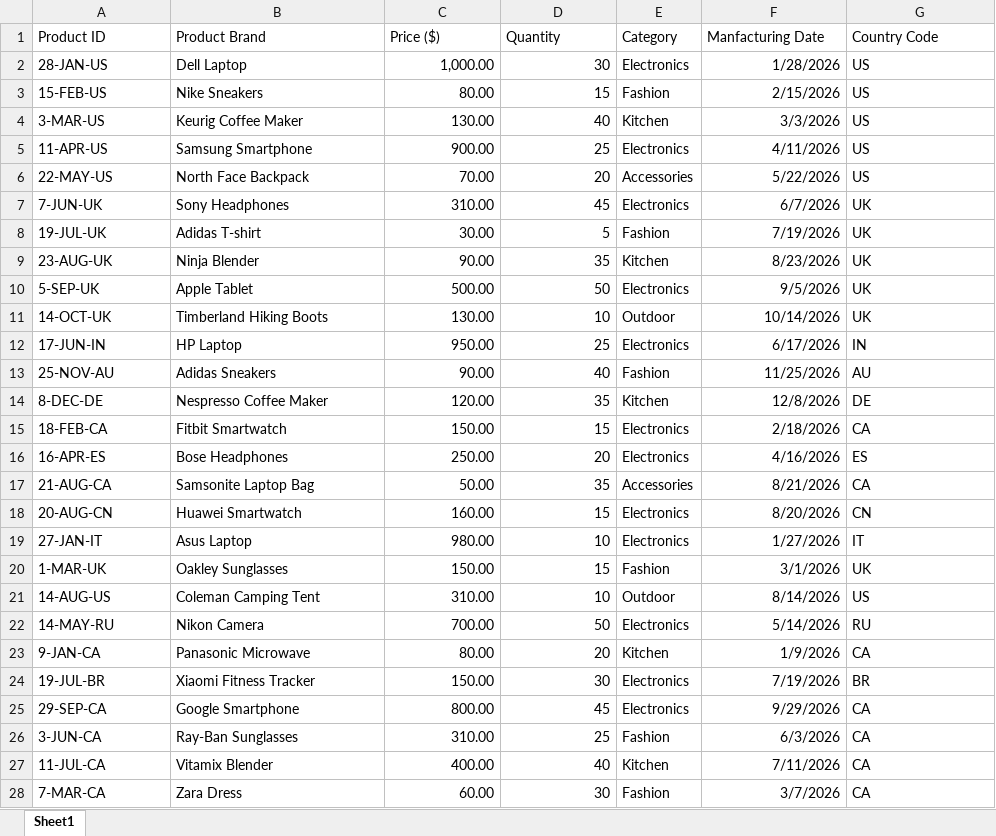
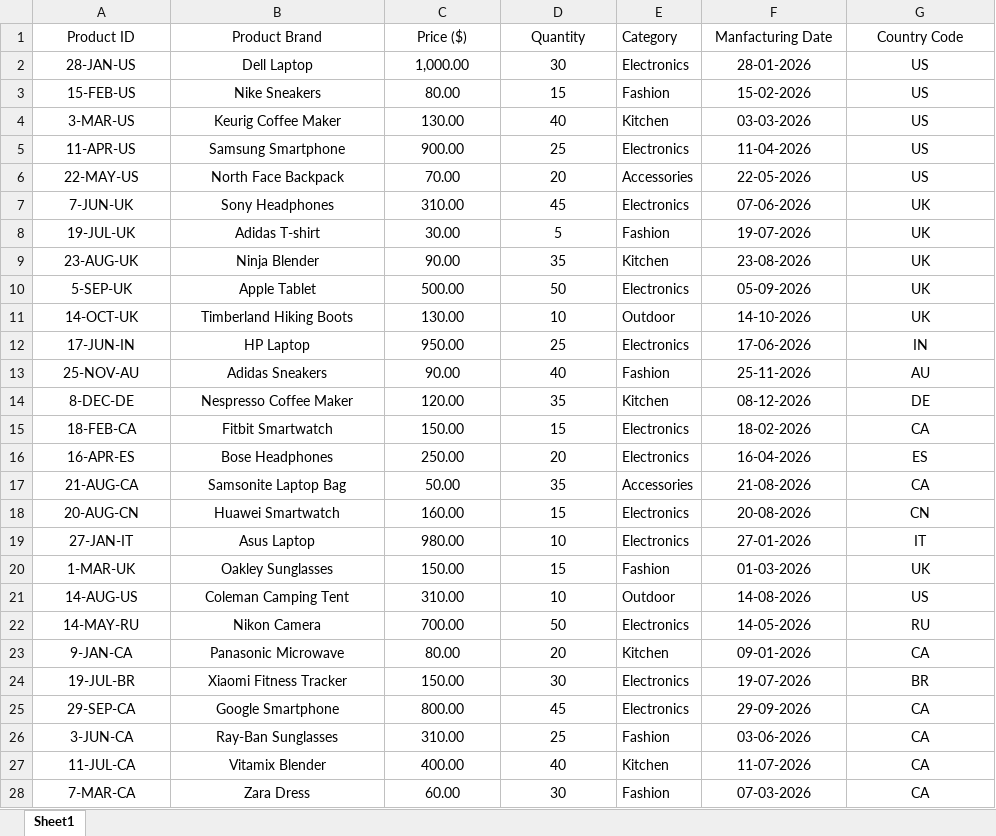
Before and after one commit to poornitha-subramani/Excel_Assignment_2, an Excel workbook: assignment_excel_.xlsx, sheet Sheet1, drawn as a sheet; only a part is shown; values as stored, in another font and other column widths than the file's, no borders; conditional formats and table styles not drawn; the diff covers the shown part only; the diff names each change by its address in the sheet, - before the commit and + after, or states it on an @@ line.

Commit message:
Add files via upload

```diff
--- a/assignment_excel_.xlsx (sheet Sheet1)
+++ b/assignment_excel_.xlsx (sheet Sheet1)
-A1:D1 alignment: left
+A1:D1 alignment: center
-F1:G1 alignment: left
+F1:G1 alignment: center
-A2:B28 alignment: left
+A2:B28 alignment: center
-C2:D28 alignment: right
+C2:D28 alignment: center
-F2 (Manfacturing Date): 1/28/2026
+F2 (Manfacturing Date): 28-01-2026
-F2:F28 alignment: right
+F2:F28 alignment: center
-G2:G28 alignment: left
+G2:G28 alignment: center
-F3 (Manfacturing Date): 2/15/2026
+F3 (Manfacturing Date): 15-02-2026
-F4 (Manfacturing Date): 3/3/2026
+F4 (Manfacturing Date): 03-03-2026
-F5 (Manfacturing Date): 4/11/2026
+F5 (Manfacturing Date): 11-04-2026
-F6 (Manfacturing Date): 5/22/2026
+F6 (Manfacturing Date): 22-05-2026
-F7 (Manfacturing Date): 6/7/2026
+F7 (Manfacturing Date): 07-06-2026
-F8 (Manfacturing Date): 7/19/2026
+F8 (Manfacturing Date): 19-07-2026
-F9 (Manfacturing Date): 8/23/2026
+F9 (Manfacturing Date): 23-08-2026
-F10 (Manfacturing Date): 9/5/2026
+F10 (Manfacturing Date): 05-09-2026
-F11 (Manfacturing Date): 10/14/2026
+F11 (Manfacturing Date): 14-10-2026
-F12 (Manfacturing Date): 6/17/2026
+F12 (Manfacturing Date): 17-06-2026
-F13 (Manfacturing Date): 11/25/2026
+F13 (Manfacturing Date): 25-11-2026
-F14 (Manfacturing Date): 12/8/2026
+F14 (Manfacturing Date): 08-12-2026
-F15 (Manfacturing Date): 2/18/2026
+F15 (Manfacturing Date): 18-02-2026
-F16 (Manfacturing Date): 4/16/2026
+F16 (Manfacturing Date): 16-04-2026
-F17 (Manfacturing Date): 8/21/2026
+F17 (Manfacturing Date): 21-08-2026
-F18 (Manfacturing Date): 8/20/2026
+F18 (Manfacturing Date): 20-08-2026
-F19 (Manfacturing Date): 1/27/2026
+F19 (Manfacturing Date): 27-01-2026
-F20 (Manfacturing Date): 3/1/2026
+F20 (Manfacturing Date): 01-03-2026
-F21 (Manfacturing Date): 8/14/2026
+F21 (Manfacturing Date): 14-08-2026
-F22 (Manfacturing Date): 5/14/2026
+F22 (Manfacturing Date): 14-05-2026
-F23 (Manfacturing Date): 1/9/2026
+F23 (Manfacturing Date): 09-01-2026
-F24 (Manfacturing Date): 7/19/2026
+F24 (Manfacturing Date): 19-07-2026
-F25 (Manfacturing Date): 9/29/2026
+F25 (Manfacturing Date): 29-09-2026
-F26 (Manfacturing Date): 6/3/2026
+F26 (Manfacturing Date): 03-06-2026
-F27 (Manfacturing Date): 7/11/2026
+F27 (Manfacturing Date): 11-07-2026
-F28 (Manfacturing Date): 3/7/2026
+F28 (Manfacturing Date): 07-03-2026
```
Also changed, not shown: 4 edited cells and cell formats elsewhere in this sheet.
